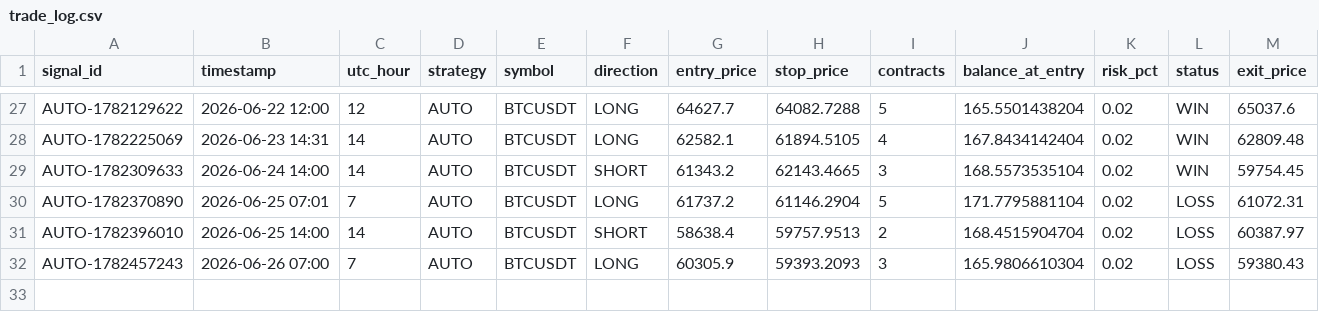
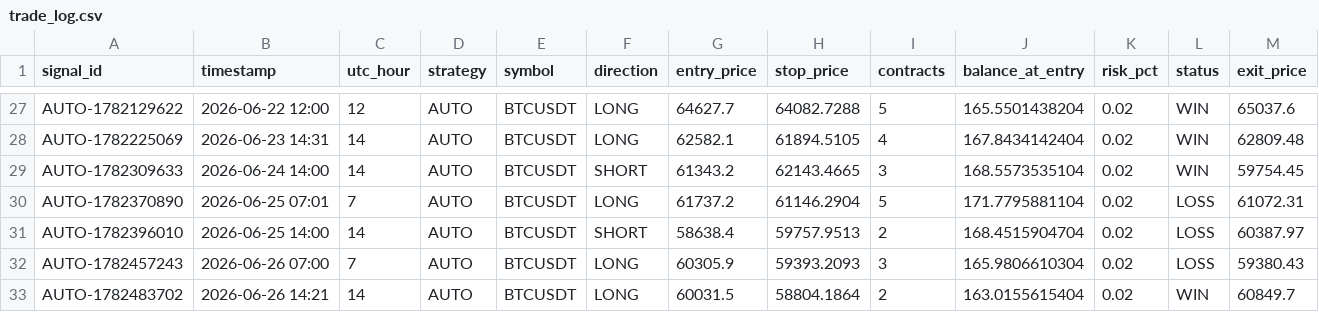
Before and after one commit to rizwans95/Claude-trading-agent, a CSV file: trade_log.csv, drawn as a sheet; only a part is shown, gaps mark what is left out; rows hold the shown columns only; the diff names each change by its address in the sheet, - before the commit and + after, or states it on an @@ line.

Commit message:
Auto close: AUTO-1782483702 CLOSED +0.667R

```diff
--- a/trade_log.csv
+++ b/trade_log.csv
+row 33: AUTO-1782483702 | 2026-06-26 14:21 | 14 | AUTO | BTCUSDT | LONG | 60031.5 | 58804.1864 | 2 | 163.0155615404 | 0.02 | WIN | 60849.7
```
